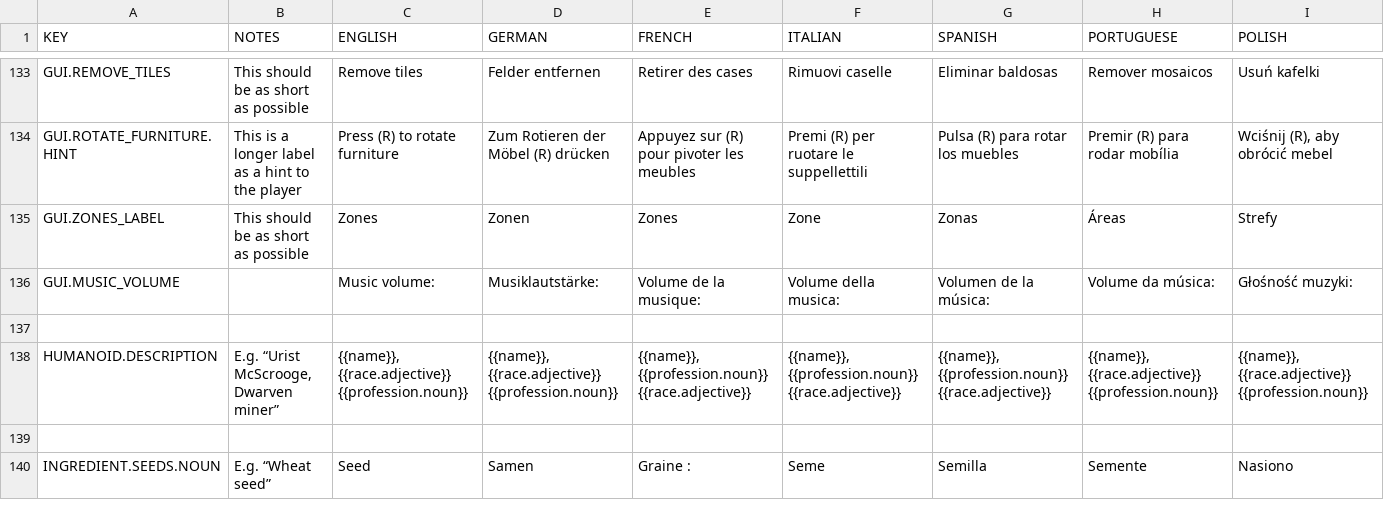
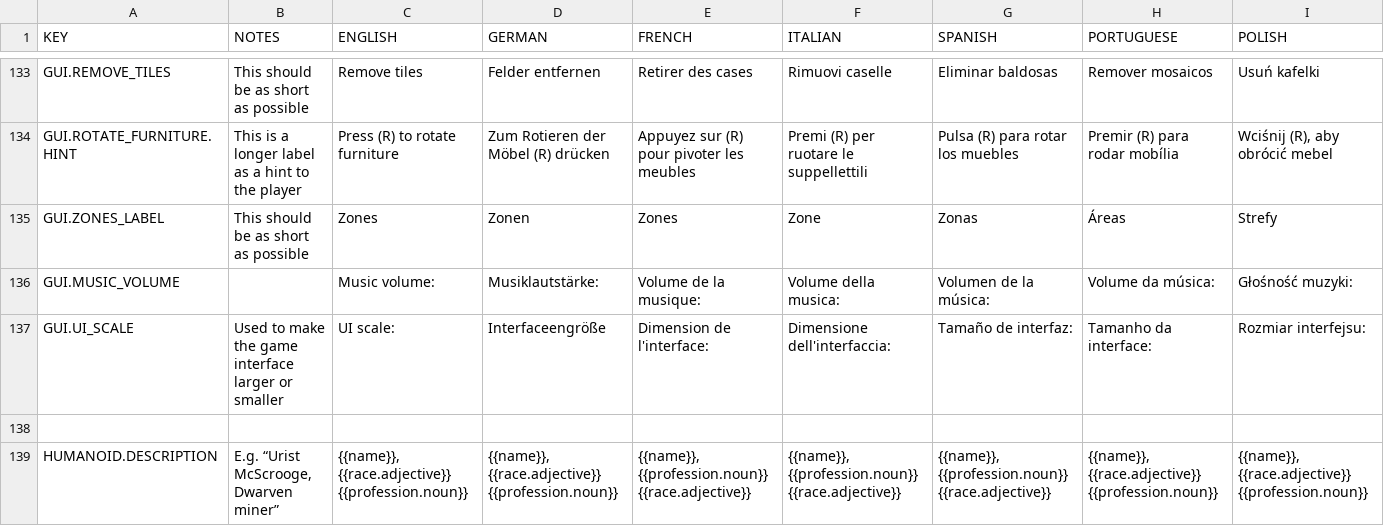
Before and after one commit to jmbjr/KUTM-mods, a CSV file: mods/base/translations/languages.csv, drawn as a sheet; only a part is shown, gaps mark what is left out; the shorter side is filled out with more unchanged rows; rows hold the shown columns only; the diff names each change by its address in the sheet, - before the commit and + after, or states it on an @@ line.

```diff
--- a/mods/base/translations/languages.csv
+++ b/mods/base/translations/languages.csv
+row 137: GUI.UI_SCALE | Used to make the game interface larger or smaller | UI scale: | Interfaceengröße | Dimension de l'interface: | Dimensione dell'interfaccia: | Tamaño de interfaz: | Tamanho da interface: | Rozmiar interfejsu:
```
Also changed, not shown: assets/translations/collated.csv, 7 other files.
